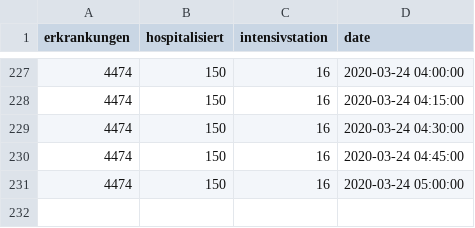
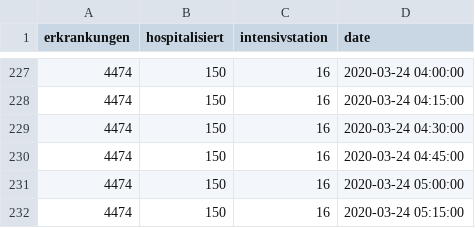
Before and after one commit to statistikat/coronaDAT, a CSV file: coronadata_ts_allgemein_latest.csv, drawn as a sheet; only a part is shown, gaps mark what is left out.

```diff
--- a/coronadata_ts_allgemein_latest.csv
+++ b/coronadata_ts_allgemein_latest.csv
@@ -231 +231,2 @@
 4474;150;16;2020-03-24 05:00:00
+4474;150;16;2020-03-24 05:15:00
```
Also changed, not shown: coronadata_ts_alter_latest.csv, coronadata_ts_bezirke_latest.csv, 17 other files.
